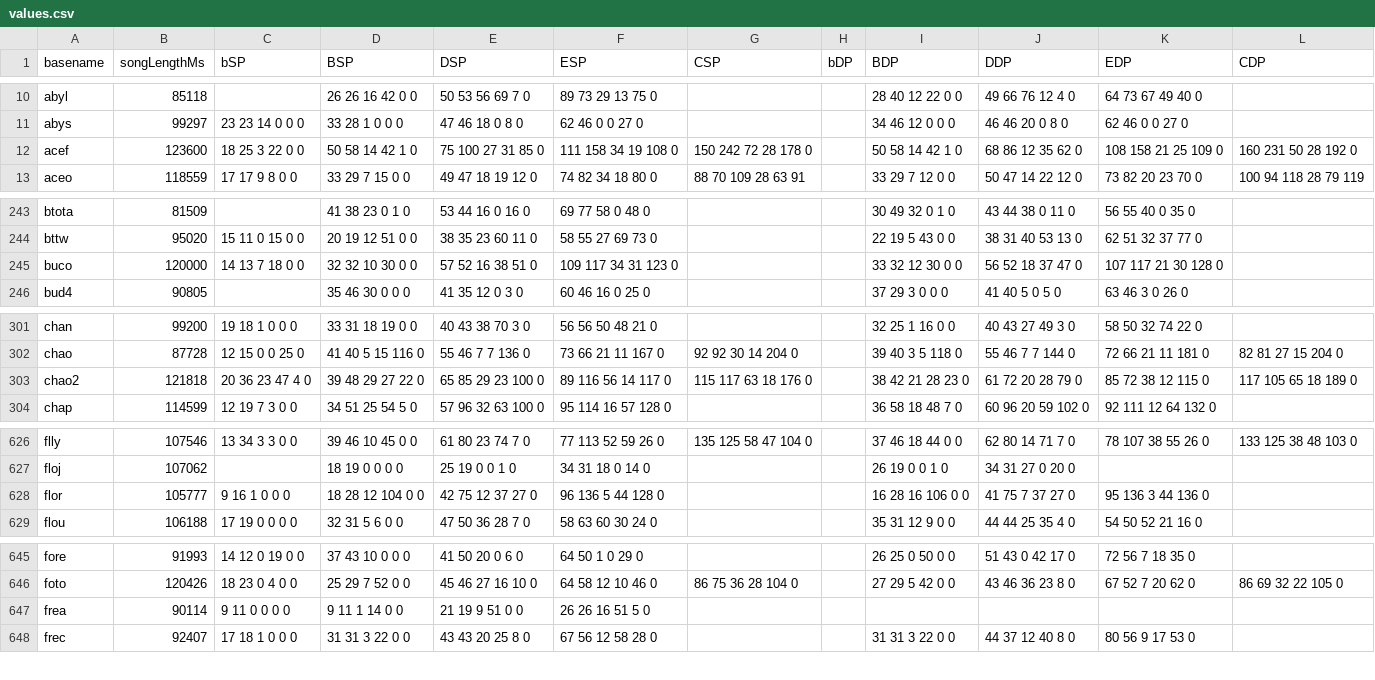
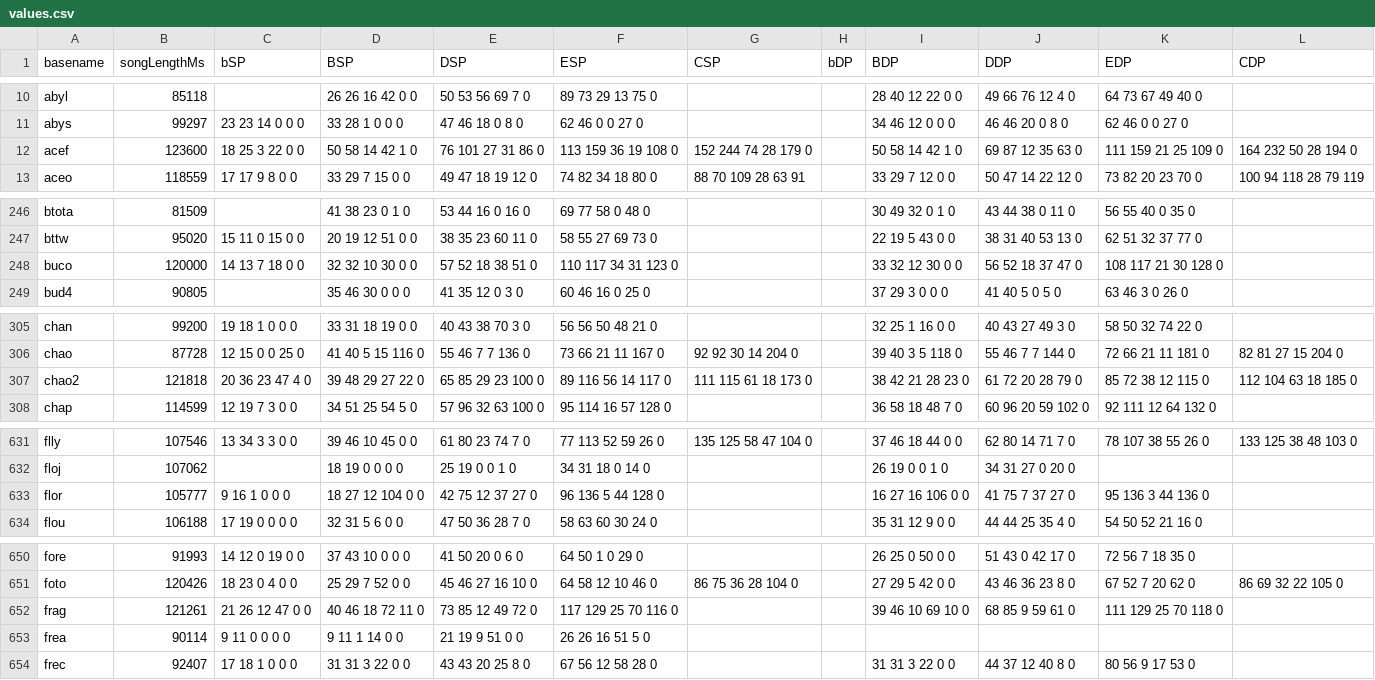
Before and after one commit to aznguymp4/DDR-jackets, a CSV file: calcGrooveRadar/values.csv, drawn as a sheet; only a part is shown, gaps mark what is left out; the diff covers the shown part only.

```diff
--- a/calcGrooveRadar/values.csv
+++ b/calcGrooveRadar/values.csv
@@ -11,3 +11,3 @@ abyl,85118,,26 26 16 42 0 0,50 53 56 69 7 0,89 73 29 13 75 0,,,28 40 12 22 0 0,4
 abys,99297,23 23 14 0 0 0,33 28 1 0 0 0,47 46 18 0 8 0,62 46 0 0 27 0,,,34 46 12 0 0 0,46 46 20 0 8 0,62 46 0 0 27 0,
-acef,123600,18 25 3 22 0 0,50 58 14 42 1 0,75 100 27 31 85 0,111 158 34 19 108 0,150 242 72 28 178 0,,50 58 14 42 1 0,68 86 12 35 62 0,108 158 21 25 109 0,160 231 50 28 192 0
+acef,123600,18 25 3 22 0 0,50 58 14 42 1 0,76 101 27 31 86 0,113 159 36 19 108 0,152 244 74 28 179 0,,50 58 14 42 1 0,69 87 12 35 63 0,111 159 21 25 109 0,164 232 50 28 194 0
 aceo,118559,17 17 9 8 0 0,33 29 7 15 0 0,49 47 18 19 12 0,74 82 34 18 80 0,88 70 109 28 63 91,,33 29 7 12 0 0,50 47 14 22 12 0,73 82 20 23 70 0,100 94 118 28 79 119
@@ -244,3 +247,3 @@ btota,81509,,41 38 23 0 1 0,53 44 16 0 16 0,69 77 58 0 48 0,,,30 49 32 0 1 0,43
 bttw,95020,15 11 0 15 0 0,20 19 12 51 0 0,38 35 23 60 11 0,58 55 27 69 73 0,,,22 19 5 43 0 0,38 31 40 53 13 0,62 51 32 37 77 0,
-buco,120000,14 13 7 18 0 0,32 32 10 30 0 0,57 52 16 38 51 0,109 117 34 31 123 0,,,33 32 12 30 0 0,56 52 18 37 47 0,107 117 21 30 128 0,
+buco,120000,14 13 7 18 0 0,32 32 10 30 0 0,57 52 18 38 51 0,110 117 34 31 123 0,,,33 32 12 30 0 0,56 52 18 37 47 0,108 117 21 30 128 0,
 bud4,90805,,35 46 30 0 0 0,41 35 12 0 3 0,60 46 16 0 25 0,,,37 29 3 0 0 0,41 40 5 0 5 0,63 46 3 0 26 0,
@@ -302,3 +306,3 @@ chan,99200,19 18 1 0 0 0,33 31 18 19 0 0,40 43 38 70 3 0,56 56 50 48 21 0,,,32 2
 chao,87728,12 15 0 0 25 0,41 40 5 15 116 0,55 46 7 7 136 0,73 66 21 11 167 0,92 92 30 14 204 0,,39 40 3 5 118 0,55 46 7 7 144 0,72 66 21 11 181 0,82 81 27 15 204 0
-chao2,121818,20 36 23 47 4 0,39 48 29 27 22 0,65 85 29 23 100 0,89 116 56 14 117 0,115 117 63 18 176 0,,38 42 21 28 23 0,61 72 20 28 79 0,85 72 38 12 115 0,117 105 65 18 189 0
+chao2,121818,20 36 23 47 4 0,39 48 29 27 22 0,65 85 29 23 100 0,89 116 56 14 117 0,111 115 61 18 173 0,,38 42 21 28 23 0,61 72 20 28 79 0,85 72 38 12 115 0,112 104 63 18 185 0
 chap,114599,12 19 7 3 0 0,34 51 25 54 5 0,57 96 32 63 100 0,95 114 16 57 128 0,,,36 58 18 48 7 0,60 96 20 59 102 0,92 111 12 64 132 0,
@@ -627,3 +632,3 @@ flly,107546,13 34 3 3 0 0,39 46 10 45 0 0,61 80 23 74 7 0,77 113 52 59 26 0,135
 floj,107062,,18 19 0 0 0 0,25 19 0 0 1 0,34 31 18 0 14 0,,,26 19 0 0 1 0,34 31 27 0 20 0,,
-flor,105777,9 16 1 0 0 0,18 28 12 104 0 0,42 75 12 37 27 0,96 136 5 44 128 0,,,16 28 16 106 0 0,41 75 7 37 27 0,95 136 3 44 136 0,
+flor,105777,9 16 1 0 0 0,18 27 12 104 0 0,42 75 12 37 27 0,96 136 5 44 128 0,,,16 27 16 106 0 0,41 75 7 37 27 0,95 136 3 44 136 0,
 flou,106188,17 19 0 0 0 0,32 31 5 6 0 0,47 50 36 28 7 0,58 63 60 30 24 0,,,35 31 12 9 0 0,44 44 25 35 4 0,54 50 52 21 16 0,
@@ -646,2 +651,3 @@ fore,91993,14 12 0 19 0 0,37 43 10 0 0 0,41 50 20 0 6 0,64 50 1 0 29 0,,,26 25 0
 foto,120426,18 23 0 4 0 0,25 29 7 52 0 0,45 46 27 16 10 0,64 58 12 10 46 0,86 75 36 28 104 0,,27 29 5 42 0 0,43 46 36 23 8 0,67 52 7 20 62 0,86 69 32 22 105 0
+frag,121261,21 26 12 47 0 0,40 46 18 72 11 0,73 85 12 49 72 0,117 129 25 70 116 0,,,39 46 10 69 10 0,68 85 9 59 61 0,111 129 25 70 118 0,
 frea,90114,9 11 0 0 0 0,9 11 1 14 0 0,21 19 9 51 0 0,26 26 16 51 5 0,,,,,,
```
Also changed, not shown: 6 added rows and 2 edited cells elsewhere in this file, 17 other files.
